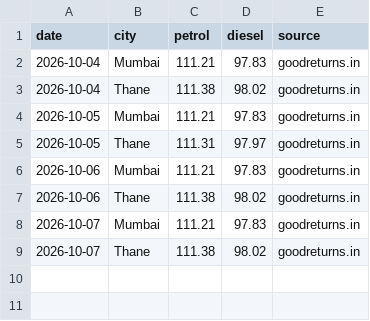
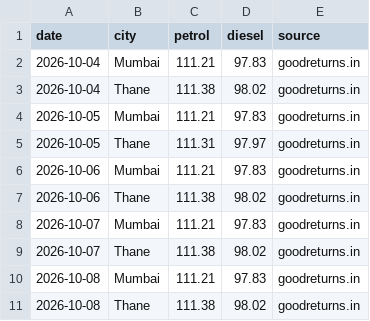
Before and after one commit to dreamerskymaster/costco_fuel_notifier, a CSV file: data/india_fuel_history.csv, drawn as a sheet.

```diff
--- a/data/india_fuel_history.csv
+++ b/data/india_fuel_history.csv
@@ -9 +9,3 @@ date,city,petrol,diesel,source
 2026-10-07,Thane,111.38,98.02,goodreturns.in
+2026-10-08,Mumbai,111.21,97.83,goodreturns.in
+2026-10-08,Thane,111.38,98.02,goodreturns.in
```
